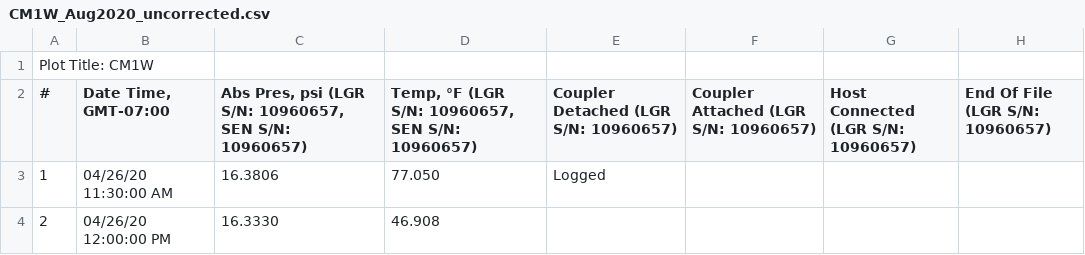
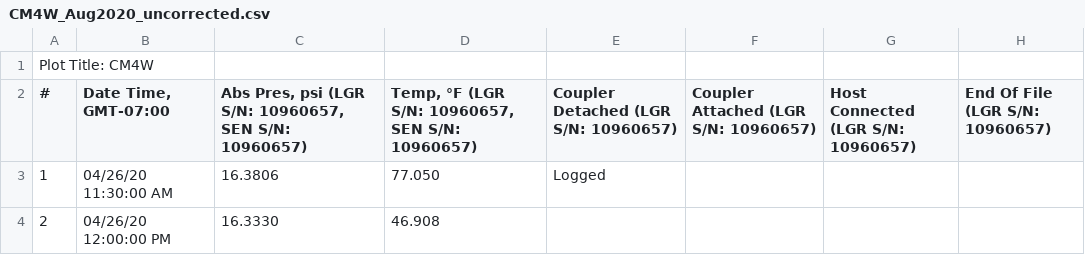
Before and after one commit to sjmarks/Meadow_Wells, a CSV file: Control_Wells_Aug2020/Baro_Correction/CM4W_Aug2020_uncorrected.csv (was Control_Wells_Aug2020/Baro_Correction/CM1W_Aug2020_uncorrected.csv), drawn as a sheet; only a part is shown.

Commit message:
fixed well comp control Aug 2020- misnaming happened with CM4W, where it was called CM1W. Only deep wells were downld in Aug 2020

```diff
--- a/Control_Wells_Aug2020/Baro_Correction/CM1W_Aug2020_uncorrected.csv
+++ b/Control_Wells_Aug2020/Baro_Correction/CM4W_Aug2020_uncorrected.csv
@@ -1,2 +1,2 @@
-"Plot Title: CM1W"
+"Plot Title: CM4W"
 "#","Date Time, GMT-07:00","Abs Pres, psi (LGR S/N: 10960657, SEN S/N: 10960657)","Temp, °F (LGR S/N: 10960657, SEN S/N: 10960657)","Coupler Detached (LGR S/N: 10960657)","Coupler Attached (LGR S/N: 10960657)","Host Connected (LGR S/N: 10960657)","End Of File (LGR S/N: 10960657)"
```
Also changed, not shown: 7 other files.
